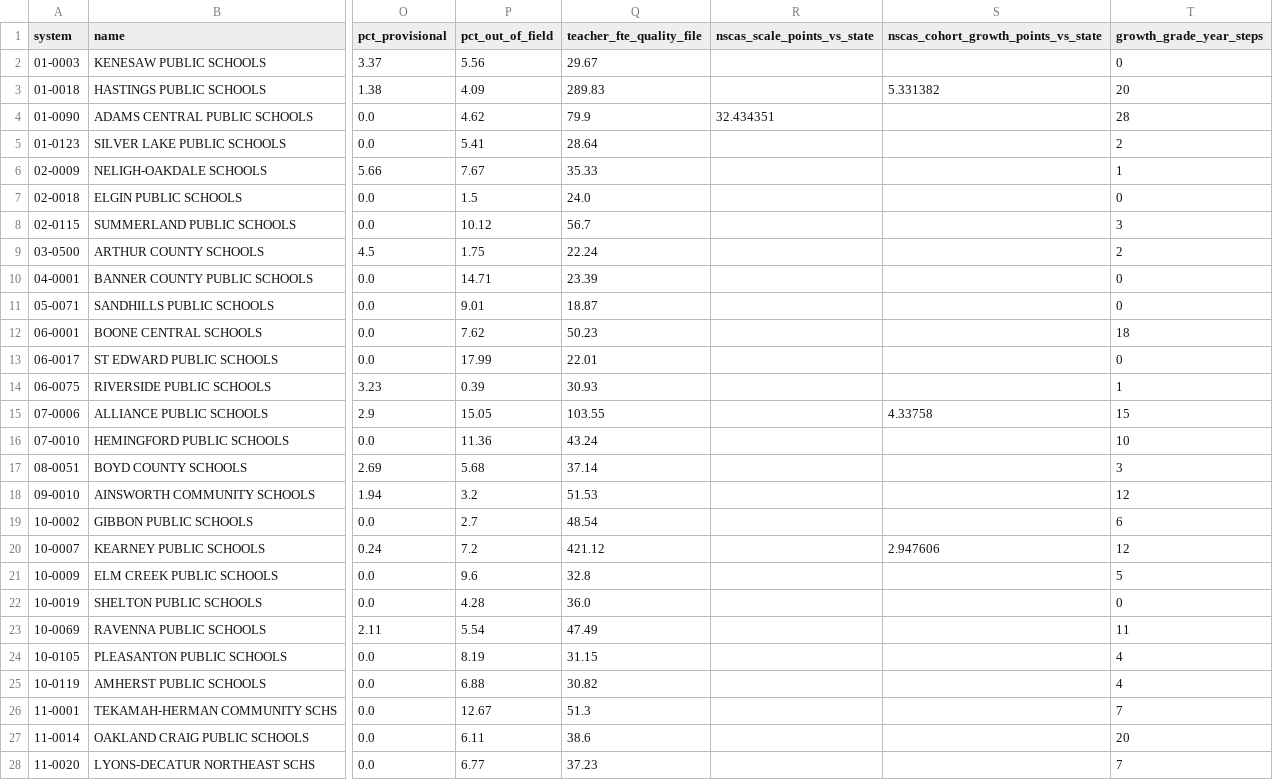
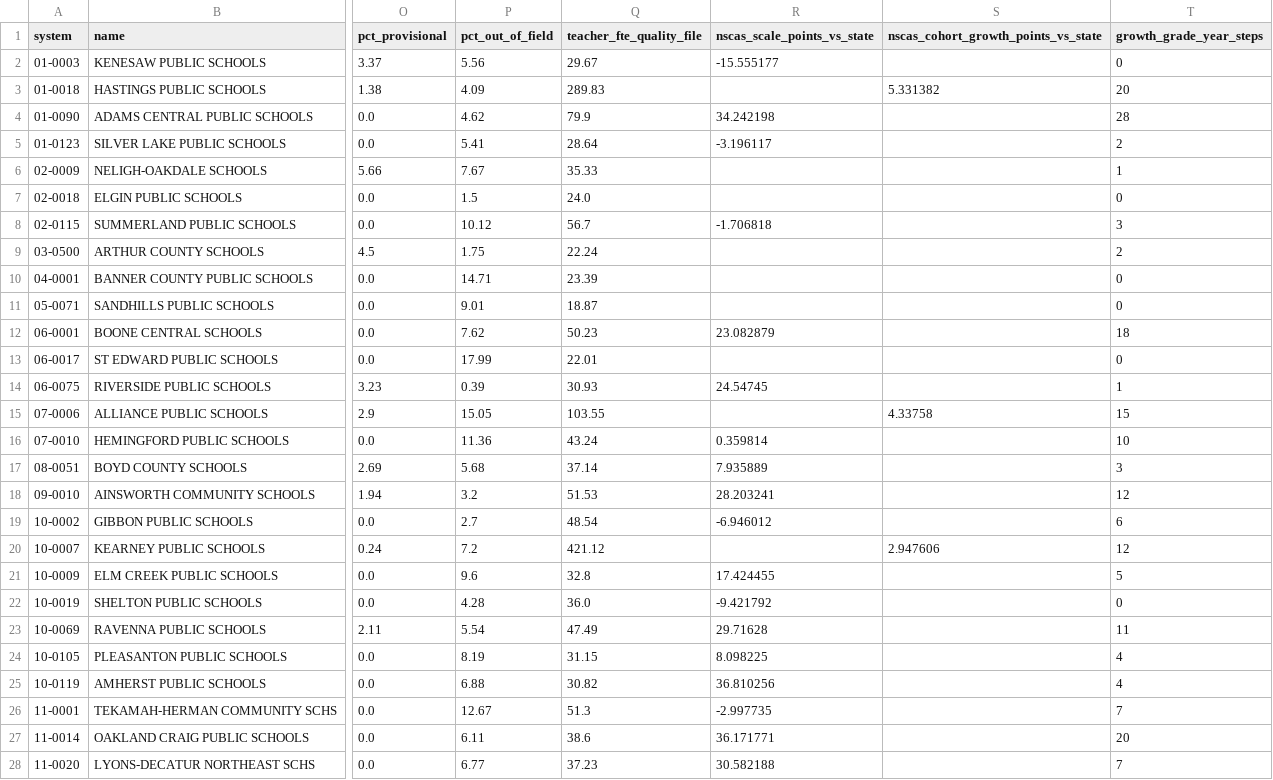
Before and after one commit to tckelley1989/nebraska-atlas, a CSV file: data/bundle/school_outcomes.csv, drawn as a sheet; only a part is shown, gaps mark what is left out; the diff covers the shown part only; the diff names each change by its address in the sheet, - before the commit and + after, or states it on an @@ line.

```diff
--- a/data/bundle/school_outcomes.csv
+++ b/data/bundle/school_outcomes.csv
-R2 (nscas_scale_points_vs_state): (empty)
+R2 (nscas_scale_points_vs_state): -15.555177
-R4 (nscas_scale_points_vs_state): 32.434351
+R4 (nscas_scale_points_vs_state): 34.242198
-R5 (nscas_scale_points_vs_state): (empty)
+R5 (nscas_scale_points_vs_state): -3.196117
-R8 (nscas_scale_points_vs_state): (empty)
+R8 (nscas_scale_points_vs_state): -1.706818
-R12 (nscas_scale_points_vs_state): (empty)
+R12 (nscas_scale_points_vs_state): 23.082879
-R14 (nscas_scale_points_vs_state): (empty)
+R14 (nscas_scale_points_vs_state): 24.54745
-R16 (nscas_scale_points_vs_state): (empty)
+R16 (nscas_scale_points_vs_state): 0.359814
-R17 (nscas_scale_points_vs_state): (empty)
+R17 (nscas_scale_points_vs_state): 7.935889
-R18 (nscas_scale_points_vs_state): (empty)
+R18 (nscas_scale_points_vs_state): 28.203241
-R19 (nscas_scale_points_vs_state): (empty)
+R19 (nscas_scale_points_vs_state): -6.946012
-R21 (nscas_scale_points_vs_state): (empty)
+R21 (nscas_scale_points_vs_state): 17.424455
-R22 (nscas_scale_points_vs_state): (empty)
+R22 (nscas_scale_points_vs_state): -9.421792
-R23 (nscas_scale_points_vs_state): (empty)
+R23 (nscas_scale_points_vs_state): 29.71628
-R24 (nscas_scale_points_vs_state): (empty)
+R24 (nscas_scale_points_vs_state): 8.098225
-R25 (nscas_scale_points_vs_state): (empty)
+R25 (nscas_scale_points_vs_state): 36.810256
-R26 (nscas_scale_points_vs_state): (empty)
+R26 (nscas_scale_points_vs_state): -2.997735
-R27 (nscas_scale_points_vs_state): (empty)
+R27 (nscas_scale_points_vs_state): 36.171771
-R28 (nscas_scale_points_vs_state): (empty)
+R28 (nscas_scale_points_vs_state): 30.582188
```
Also changed, not shown: 104 edited cells elsewhere in this file, 3 other files.
